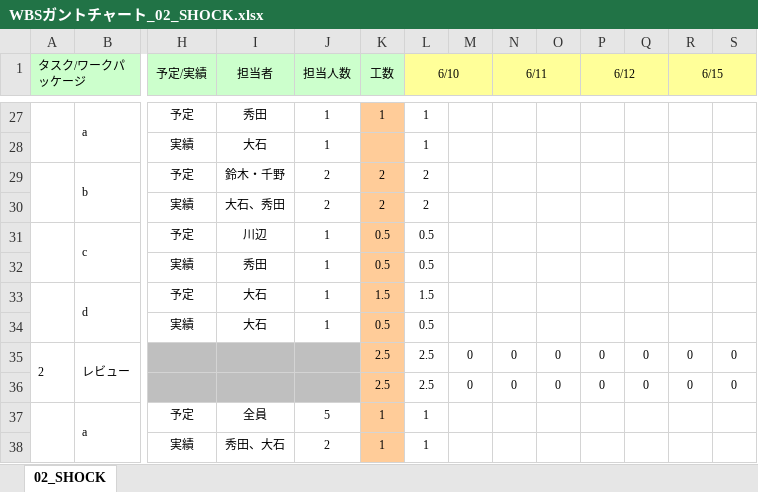
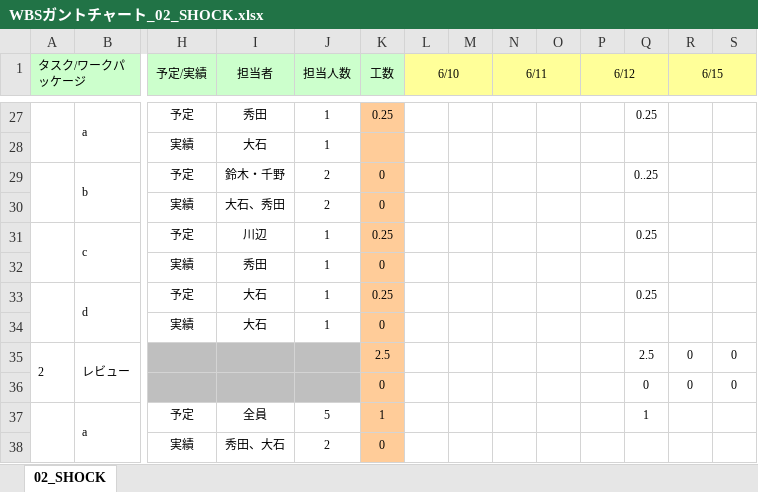
Before and after one commit to s-oishi/testRepo02, an Excel workbook: 01計画/WBSガントチャート_02_SHOCK.xlsx, sheet 02_SHOCK, drawn as a sheet; only a part is shown, gaps mark what is left out; values as stored, in another font and other column widths than the file's, no borders; charts and pictures and conditional formats not drawn; removed rows and columns are numbered as before the commit, all else as after; rows hold the shown columns only; the diff covers the shown part only; the diff names each change by its address in the sheet, - before the commit and + after, or states it on an @@ line.

```diff
--- a/01計画/WBSガントチャート_02_SHOCK.xlsx (sheet 02_SHOCK)
+++ b/01計画/WBSガントチャート_02_SHOCK.xlsx (sheet 02_SHOCK)
-K27 (工数): 1
+K27 (工数): 0.25
-L27:L28 (6/10): 1
+L27:L28 (6/10): (empty)
-Q27: (empty)
+Q27: 0.25
-K29:K30 (工数): 2
+K29:K30 (工数): 0
-L29:L30 (6/10): 2
+L29:L30 (6/10): (empty)
-Q29: (empty)
+Q29: 0..25
-K31 (工数): 0.5
+K31 (工数): 0.25
-L31:L32 (6/10): 0.5
+L31:L32 (6/10): (empty)
-Q31: (empty)
+Q31: 0.25
-K32 (工数): 0.5
+K32 (工数): 0
-K33 (工数): 1.5
+K33 (工数): 0.25
-L33 (6/10): 1.5
+L33 (6/10): (empty)
-Q33: (empty)
+Q33: 0.25
-K34 (工数): 0.5
+K34 (工数): 0
-L34 (6/10): 0.5
+L34 (6/10): (empty)
-L35 (6/10): 2.5
+L35 (6/10): (empty)
-M35: 0
+M35: (empty)
-N35 (6/11): 0
+N35 (6/11): (empty)
-O35: 0
+O35: (empty)
-P35 (6/12): 0
+P35 (6/12): (empty)
-Q35: 0
+Q35: 2.5
-row 36:  |  |  |  |  | 2.5 | 2.5 | 0 | 0 | 0 | 0 | 0 | 0 | 0
+row 36:  |  |  |  |  | 0 |  |  |  |  |  | 0 | 0 | 0
-L37:L38 (6/10): 1
+L37:L38 (6/10): (empty)
-Q37: (empty)
+Q37: 1
-K38 (工数): 1
+K38 (工数): 0
```
Also changed, not shown: 51 added rows, 51 removed rows, 68 edited cells, cell formats and merged cells elsewhere in this sheet, formulas that keep their value.
